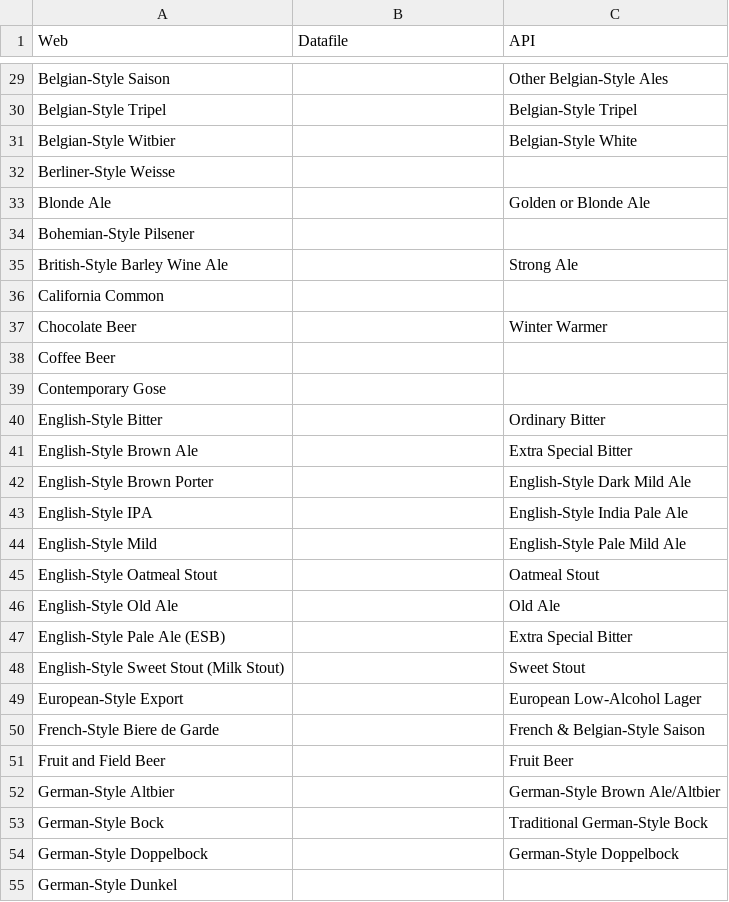
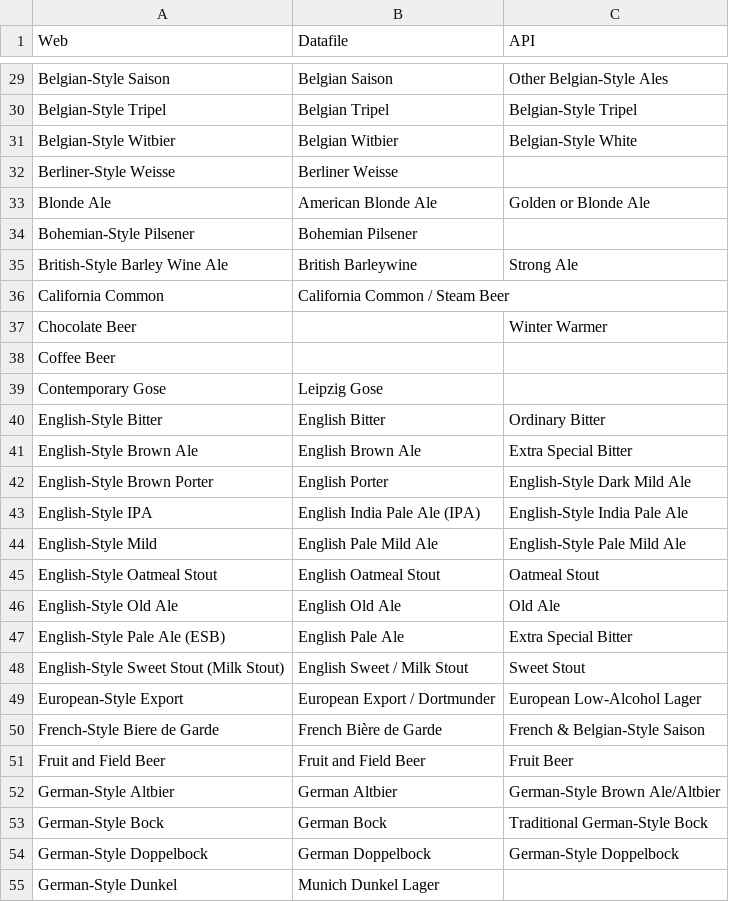
Before and after one commit to alejandroxag/wacky_beer, a CSV file: beerstyles.csv, drawn as a sheet; only a part is shown, gaps mark what is left out; the diff covers the shown part only; the diff names each change by its address in the sheet, - before the commit and + after, or states it on an @@ line.

```diff
--- a/beerstyles.csv
+++ b/beerstyles.csv
-B29 (Datafile): (empty)
+B29 (Datafile): Belgian Saison
-B30 (Datafile): (empty)
+B30 (Datafile): Belgian Tripel
-B31 (Datafile): (empty)
+B31 (Datafile): Belgian Witbier
-B32 (Datafile): (empty)
+B32 (Datafile): Berliner Weisse
-B33 (Datafile): (empty)
+B33 (Datafile): American Blonde Ale
-B34 (Datafile): (empty)
+B34 (Datafile): Bohemian Pilsener
-B35 (Datafile): (empty)
+B35 (Datafile): British Barleywine
-B36 (Datafile): (empty)
+B36 (Datafile): California Common / Steam Beer
-B39 (Datafile): (empty)
+B39 (Datafile): Leipzig Gose
-B40 (Datafile): (empty)
+B40 (Datafile): English Bitter
-B41 (Datafile): (empty)
+B41 (Datafile): English Brown Ale
-B42 (Datafile): (empty)
+B42 (Datafile): English Porter
-B43 (Datafile): (empty)
+B43 (Datafile): English India Pale Ale (IPA)
-B44 (Datafile): (empty)
+B44 (Datafile): English Pale Mild Ale
-B45 (Datafile): (empty)
+B45 (Datafile): English Oatmeal Stout
-B46 (Datafile): (empty)
+B46 (Datafile): English Old Ale
-B47 (Datafile): (empty)
+B47 (Datafile): English Pale Ale
-B48 (Datafile): (empty)
+B48 (Datafile): English Sweet / Milk Stout
-B49 (Datafile): (empty)
+B49 (Datafile): European Export / Dortmunder
-B50 (Datafile): (empty)
+B50 (Datafile): French Bière de Garde
-B51 (Datafile): (empty)
+B51 (Datafile): Fruit and Field Beer
-B52 (Datafile): (empty)
+B52 (Datafile): German Altbier
-B53 (Datafile): (empty)
+B53 (Datafile): German Bock
-B54 (Datafile): (empty)
+B54 (Datafile): German Doppelbock
-B55 (Datafile): (empty)
+B55 (Datafile): Munich Dunkel Lager
```
Also changed, not shown: 48 edited cells elsewhere in this file.
